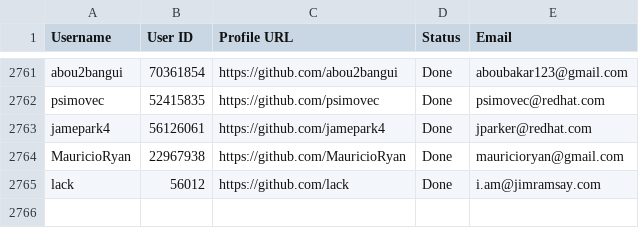
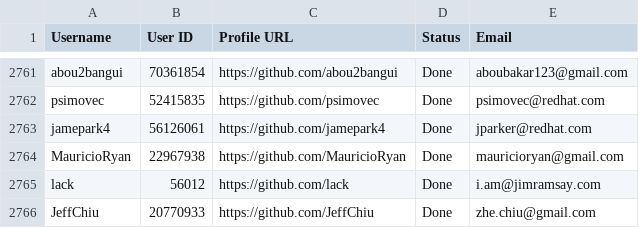
Before and after one commit to PhatDot1/stargeezersAI, a CSV file: output1.csv, drawn as a sheet; only a part is shown, gaps mark what is left out; the diff names each change by its address in the sheet, - before the commit and + after, or states it on an @@ line.

```diff
--- a/output1.csv
+++ b/output1.csv
+row 2766: JeffChiu | 20770933 | https://github.com/JeffChiu | Done | zhe.chiu@gmail.com
```
